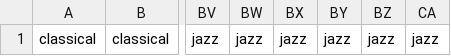
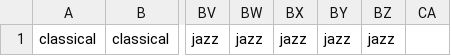
Before and after one commit to rogorman9/cis-419-project, a CSV file: data/labels.csv, drawn as a sheet; only a part is shown, gaps mark what is left out; the diff names each change by its address in the sheet, - before the commit and + after, or states it on an @@ line.

```diff
--- a/data/labels.csv
+++ b/data/labels.csv
-CA1: jazz
+CA1: (empty)
```
Also changed, not shown: 2 other files.
